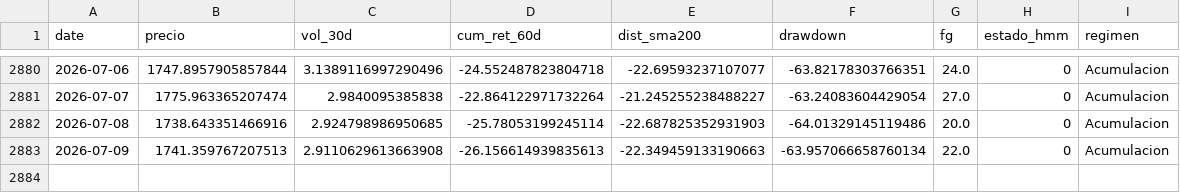
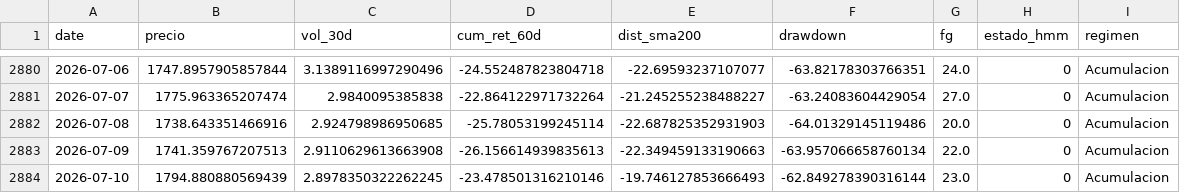
Before and after one commit to josean9/TFG_ETH_FORECAST, a CSV file: data/csv/raw/regimenes.csv, drawn as a sheet; only a part is shown, gaps mark what is left out; the diff names each change by its address in the sheet, - before the commit and + after, or states it on an @@ line.

```diff
--- a/data/csv/raw/regimenes.csv
+++ b/data/csv/raw/regimenes.csv
+row 2884: 2026-07-10 | 1794.880880569439 | 2.8978350322262245 | -23.478501316210146 | -19.746127853666493 | -62.849278390316144 | 23.0 | 0 | Acumulacion
```
Also changed, not shown: 2 other files.
